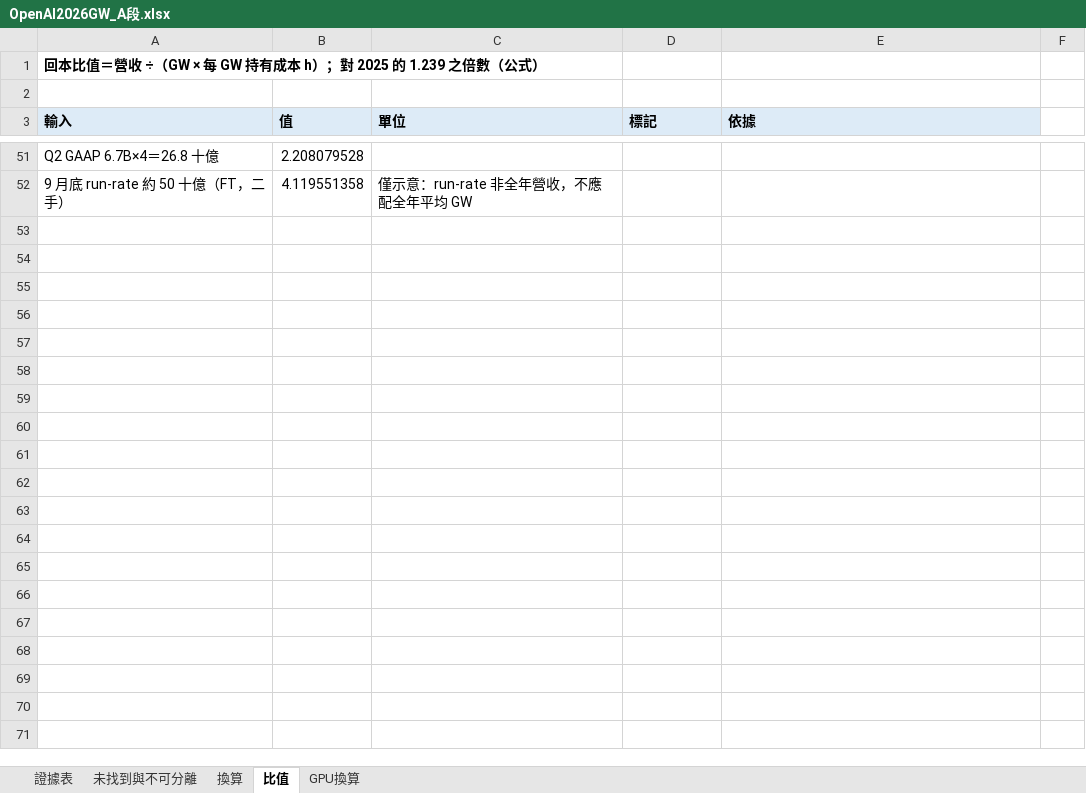
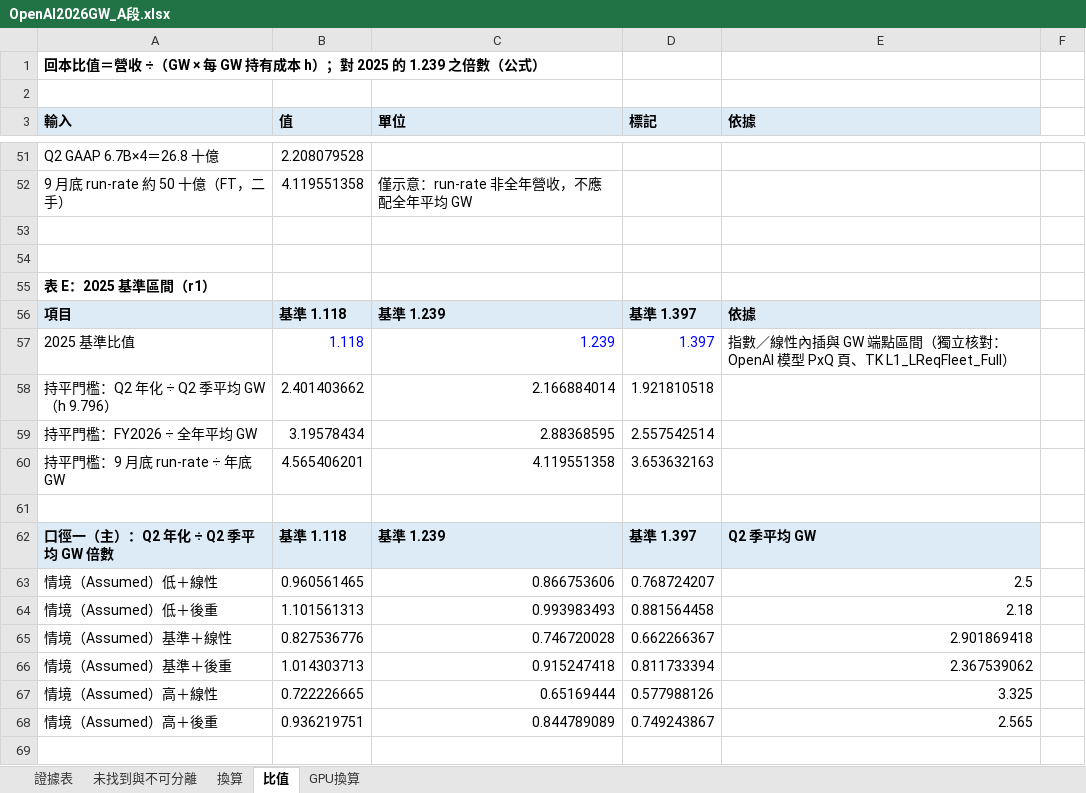
Before and after one commit to YinchenChang/Tokenomics, an Excel workbook: docs/evidence/20261024_OpenAI2026GW_A段/OpenAI2026GW_A段.xlsx, sheet 比值, drawn as a sheet; only a part is shown, gaps mark what is left out; values as stored, in another font and other column widths than the file's, no borders; the diff covers the shown part only; the diff names each change by its address in the sheet, - before the commit and + after, or states it on an @@ line.

```diff
--- a/docs/evidence/20261024_OpenAI2026GW_A段/OpenAI2026GW_A段.xlsx (sheet 比值)
+++ b/docs/evidence/20261024_OpenAI2026GW_A段/OpenAI2026GW_A段.xlsx (sheet 比值)
+row 53: (empty)
+row 54: (empty)
+row 55: 表 E：2025 基準區間（r1）
+row 56: 項目 | 基準 1.118 | 基準 1.239 | 基準 1.397 | 依據
+row 57: 2025 基準比值 | 1.118 | 1.239 | 1.397 | 指數／線性內插與 GW 端點區間（獨立核對：OpenAI 模型 PxQ 頁、TK L1_LReqFleet_Full）
+row 58: 持平門檻：Q2 年化 ÷ Q2 季平均 GW（h 9.796） | 2.401403662 | 2.166884014 | 1.921810518
+row 59: 持平門檻：FY2026 ÷ 全年平均 GW | 3.19578434 | 2.88368595 | 2.557542514
+row 60: 持平門檻：9 月底 run-rate ÷ 年底 GW | 4.565406201 | 4.119551358 | 3.653632163
+row 61: (empty)
+row 62: 口徑一（主）：Q2 年化 ÷ Q2 季平均 GW 倍數 | 基準 1.118 | 基準 1.239 | 基準 1.397 | Q2 季平均 GW
+row 63: 情境（Assumed）低＋線性 | 0.960561465 | 0.866753606 | 0.768724207 | 2.5
+row 64: 情境（Assumed）低＋後重 | 1.101561313 | 0.993983493 | 0.881564458 | 2.18
+row 65: 情境（Assumed）基準＋線性 | 0.827536776 | 0.746720028 | 0.662266367 | 2.901869418
+row 66: 情境（Assumed）基準＋後重 | 1.014303713 | 0.915247418 | 0.811733394 | 2.367539062
+row 67: 情境（Assumed）高＋線性 | 0.722226665 | 0.65169444 | 0.577988126 | 3.325
+row 68: 情境（Assumed）高＋後重 | 0.936219751 | 0.844789089 | 0.749243867 | 2.565
+row 69: (empty)
```
Also changed, not shown: 18 added rows and 17 edited cells elsewhere in this sheet, sheet 證據表, sheet 換算, sheet GPU換算, 2 other files.
